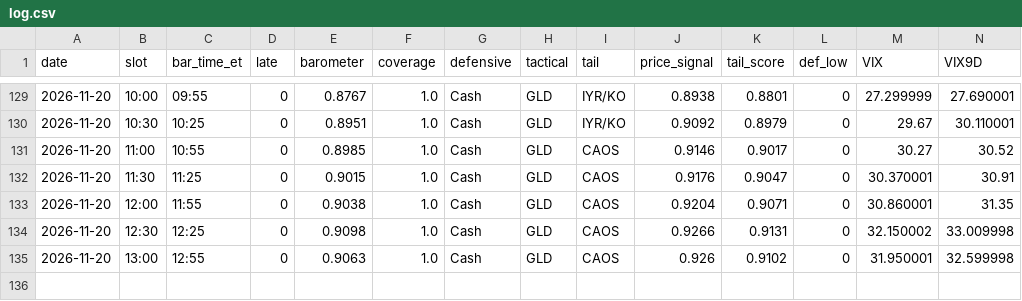
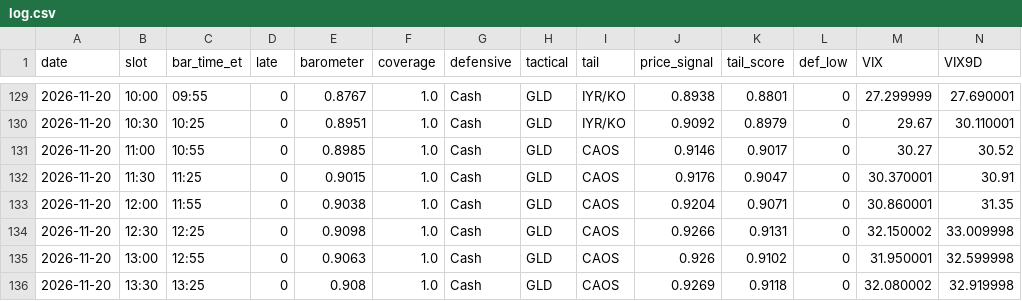
Before and after one commit to leveragevolatilitylife/Volatility-Barometer, a CSV file: data/log.csv, drawn as a sheet; only a part is shown, gaps mark what is left out; rows hold the shown columns only; the diff names each change by its address in the sheet, - before the commit and + after, or states it on an @@ line.

Commit message:
data: 2026-11-20T18:55:24Z

```diff
--- a/data/log.csv
+++ b/data/log.csv
+row 136: 2026-11-20 | 13:30 | 13:25 | 0 | 0.908 | 1.0 | Cash | GLD | CAOS | 0.9269 | 0.9118 | 0 | 32.080002 | 32.919998
```
Also changed, not shown: data/raw_log.csv, 2 other files.
